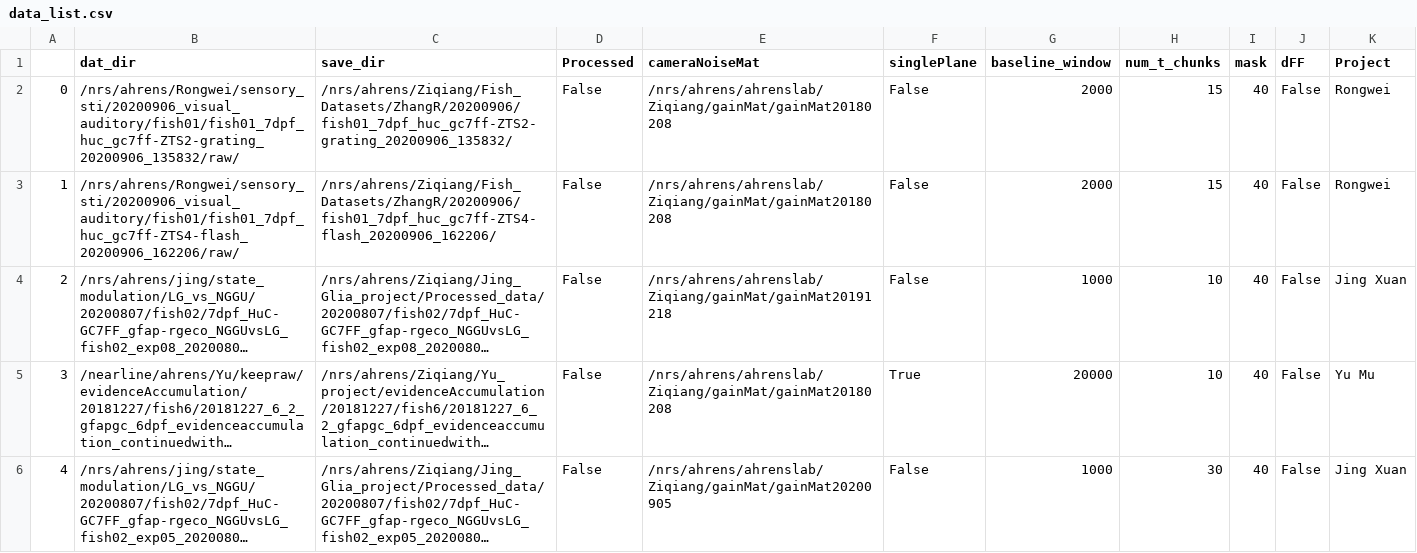
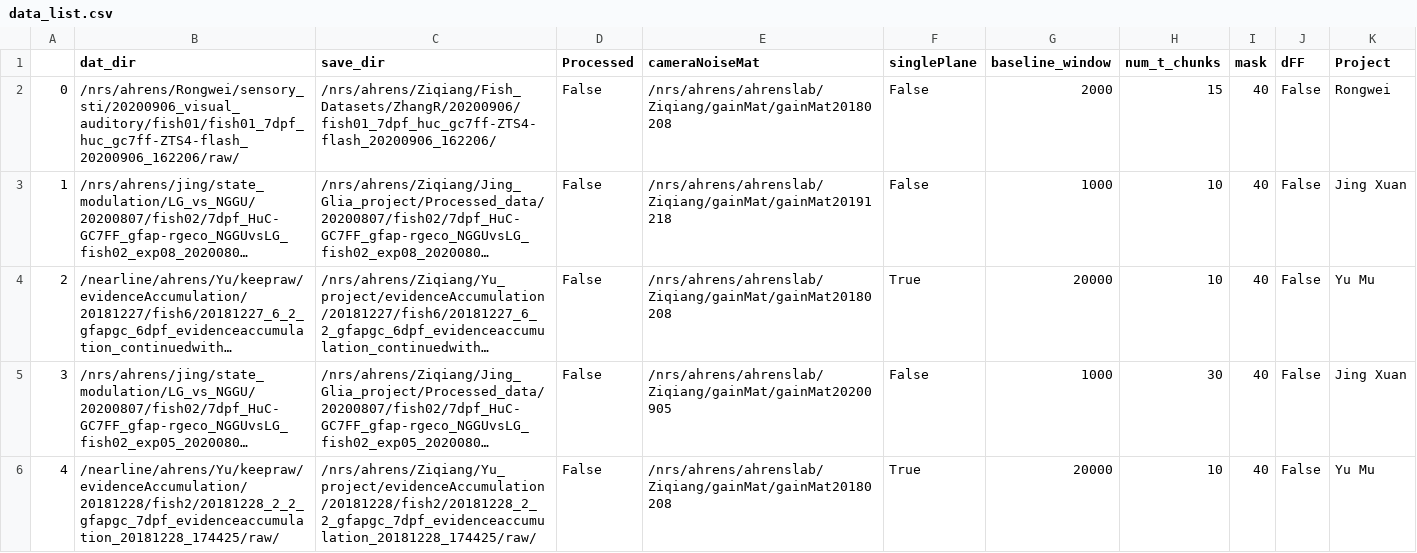
Before and after one commit to zqwei/Ahrenslab_data_processing, a CSV file: data_list.csv, drawn as a sheet; only a part is shown; the shorter side is filled out with more unchanged rows; long unchanged cells end in …; removed rows and columns are numbered as before the commit, all else as after; the diff names each change by its address in the sheet, - before the commit and + after, or states it on an @@ line.

Commit message:
update processing table

```diff
--- a/data_list.csv
+++ b/data_list.csv
-row 2: 0 | /nrs/ahrens/Rongwei/sensory_sti/20200906_visual_auditory/fish01/fish01_7dpf_huc_gc7ff-ZTS2-grating_20200906_135832/raw/ | /nrs/ahrens/Ziqiang/Fish_Datasets/ZhangR/20200906/fish01_7dpf_huc_gc7ff-ZTS2-grating_20200906_135832/ | False | /nrs/ahrens/ahrenslab/Ziqiang/gainMat/gainMat20180208 | False | 2000 | 15 | 40 | False | Rongwei
@@ column A renumbered from row 2 down @@
```
Also changed, not shown: finshed_data_list.csv.
